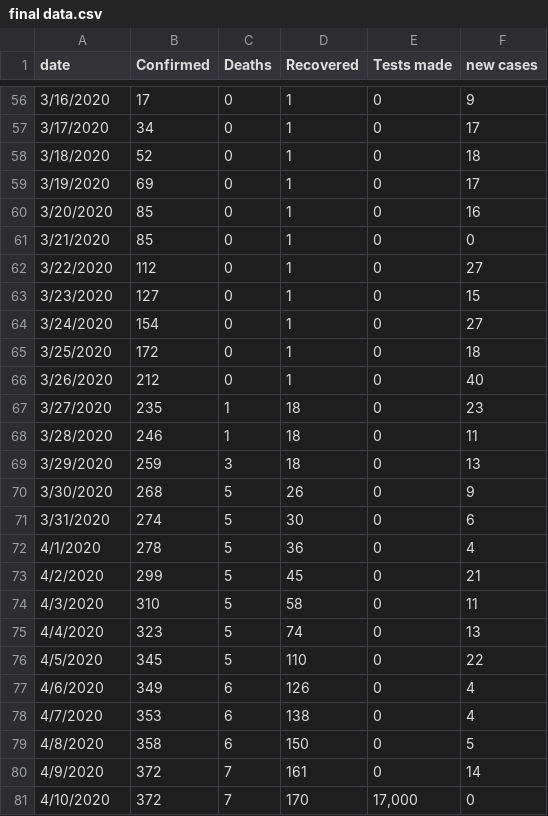
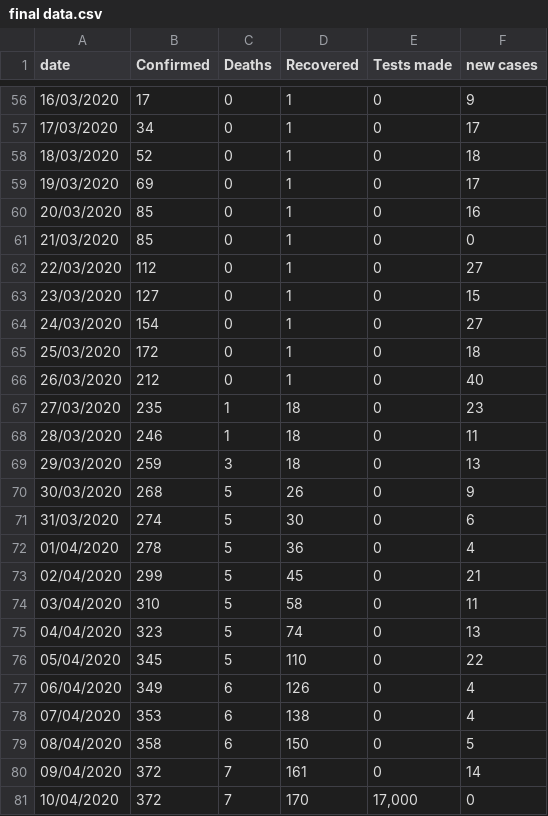
Before and after one commit to omaraar991/covid-jordan, a CSV file: final data.csv, drawn as a sheet; only a part is shown, gaps mark what is left out; the diff covers the shown part only.

```diff
--- a/final data.csv
+++ b/final data.csv
@@ -56,26 +56,26 @@ date,Confirmed,Deaths,Recovered,Tests made,new cases
-3/16/2020,17,0,1,0,9
-3/17/2020,34,0,1,0,17
-3/18/2020,52,0,1,0,18
-3/19/2020,69,0,1,0,17
-3/20/2020,85,0,1,0,16
-3/21/2020,85,0,1,0,0
-3/22/2020,112,0,1,0,27
-3/23/2020,127,0,1,0,15
-3/24/2020,154,0,1,0,27
-3/25/2020,172,0,1,0,18
-3/26/2020,212,0,1,0,40
-3/27/2020,235,1,18,0,23
-3/28/2020,246,1,18,0,11
-3/29/2020,259,3,18,0,13
-3/30/2020,268,5,26,0,9
-3/31/2020,274,5,30,0,6
-4/1/2020,278,5,36,0,4
-4/2/2020,299,5,45,0,21
-4/3/2020,310,5,58,0,11
-4/4/2020,323,5,74,0,13
-4/5/2020,345,5,110,0,22
-4/6/2020,349,6,126,0,4
-4/7/2020,353,6,138,0,4
-4/8/2020,358,6,150,0,5
-4/9/2020,372,7,161,0,14
-4/10/2020,372,7,170,"17,000",0
+16/03/2020,17,0,1,0,9
+17/03/2020,34,0,1,0,17
+18/03/2020,52,0,1,0,18
+19/03/2020,69,0,1,0,17
+20/03/2020,85,0,1,0,16
+21/03/2020,85,0,1,0,0
+22/03/2020,112,0,1,0,27
+23/03/2020,127,0,1,0,15
+24/03/2020,154,0,1,0,27
+25/03/2020,172,0,1,0,18
+26/03/2020,212,0,1,0,40
+27/03/2020,235,1,18,0,23
+28/03/2020,246,1,18,0,11
+29/03/2020,259,3,18,0,13
+30/03/2020,268,5,26,0,9
+31/03/2020,274,5,30,0,6
+01/04/2020,278,5,36,0,4
+02/04/2020,299,5,45,0,21
+03/04/2020,310,5,58,0,11
+04/04/2020,323,5,74,0,13
+05/04/2020,345,5,110,0,22
+06/04/2020,349,6,126,0,4
+07/04/2020,353,6,138,0,4
+08/04/2020,358,6,150,0,5
+09/04/2020,372,7,161,0,14
+10/04/2020,372,7,170,"17,000",0
```
Also changed, not shown: 54 edited cells elsewhere in this file.
